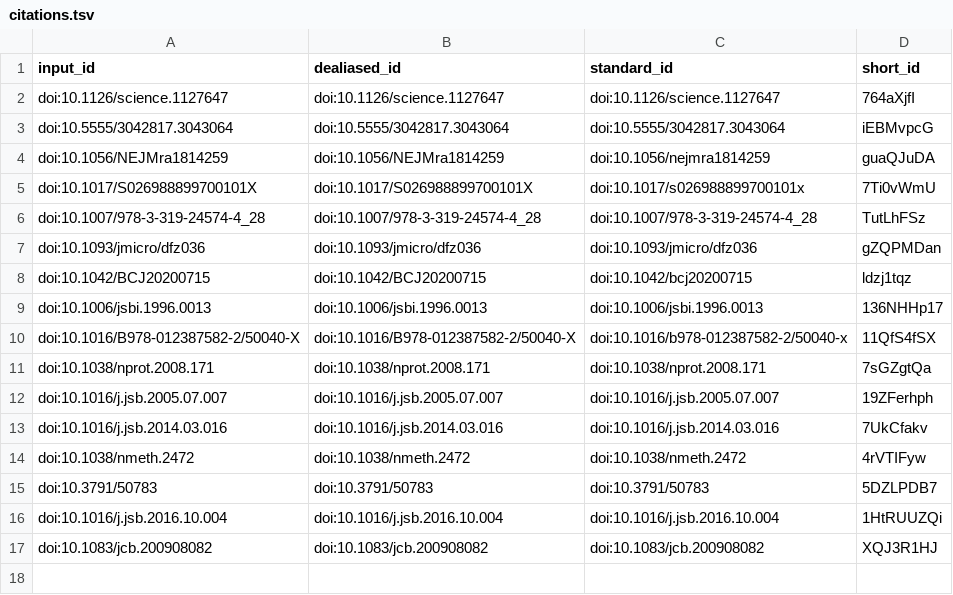
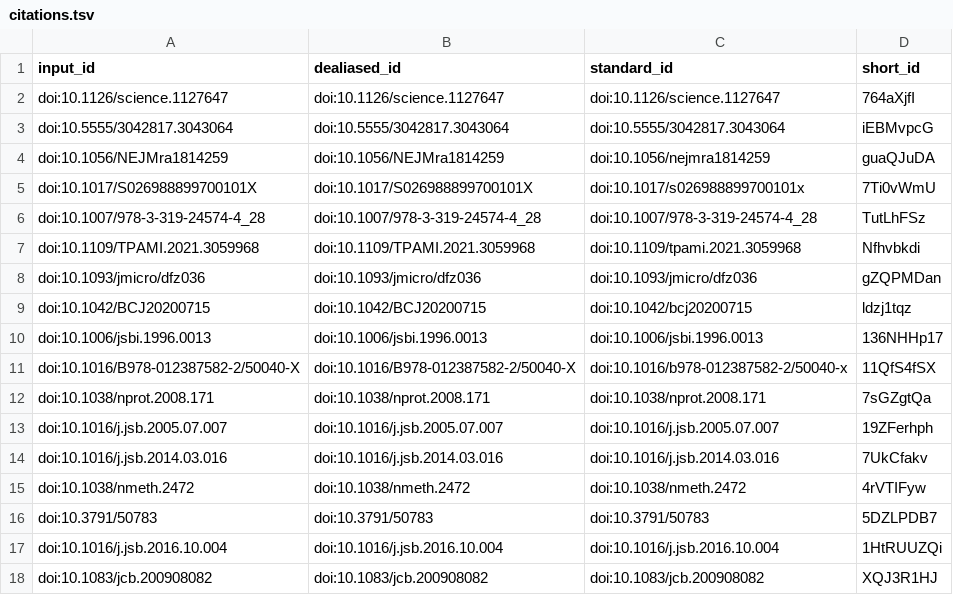
Before and after one commit to elatella/deep-prepyto-paper, a TSV file: citations.tsv, drawn as a sheet; the diff names each change by its address in the sheet, - before the commit and + after, or states it on an @@ line.

```diff
--- a/citations.tsv
+++ b/citations.tsv
+row 7: doi:10.1109/TPAMI.2021.3059968 | doi:10.1109/TPAMI.2021.3059968 | doi:10.1109/tpami.2021.3059968 | Nfhvbkdi
```
Also changed, not shown: 7 other files.
